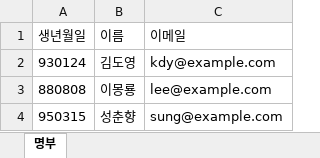
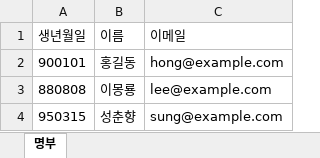
Before and after one commit to red-crypto/test1, an Excel workbook: mapping_예시.xlsx, sheet 명부, drawn as a sheet; values as stored, in another font and other column widths than the file's, no borders; removed rows and columns are numbered as before the commit, all else as after; the diff names each change by its address in the sheet, - before the commit and + after, or states it on an @@ line.

```diff
--- a/mapping_예시.xlsx (sheet 명부)
+++ b/mapping_예시.xlsx (sheet 명부)
-row 2: 930124 | 김도영 | kdy@example.com
+row 2: 900101 | 홍길동 | hong@example.com
```
Also changed, not shown: 8 other files.
